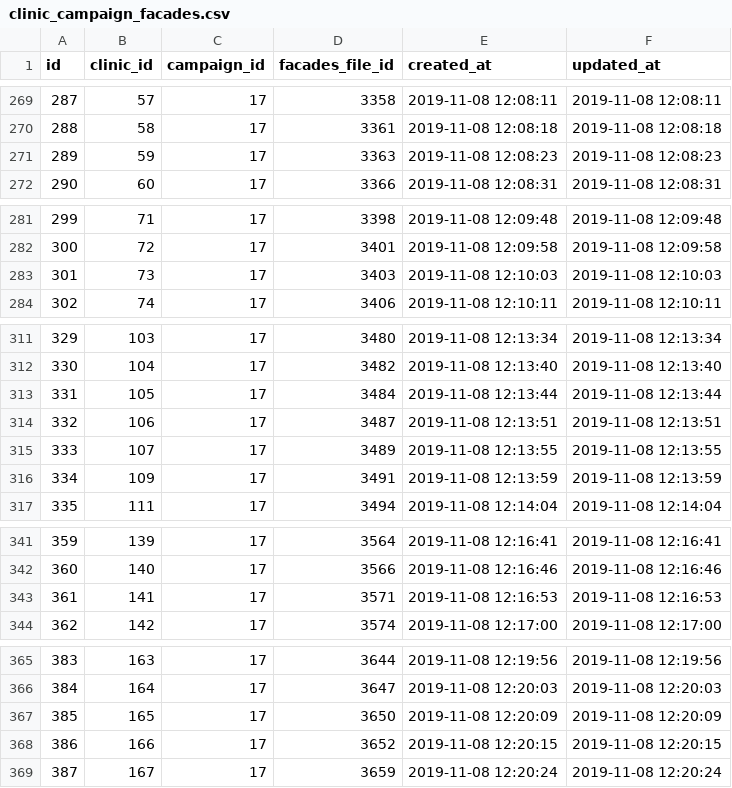
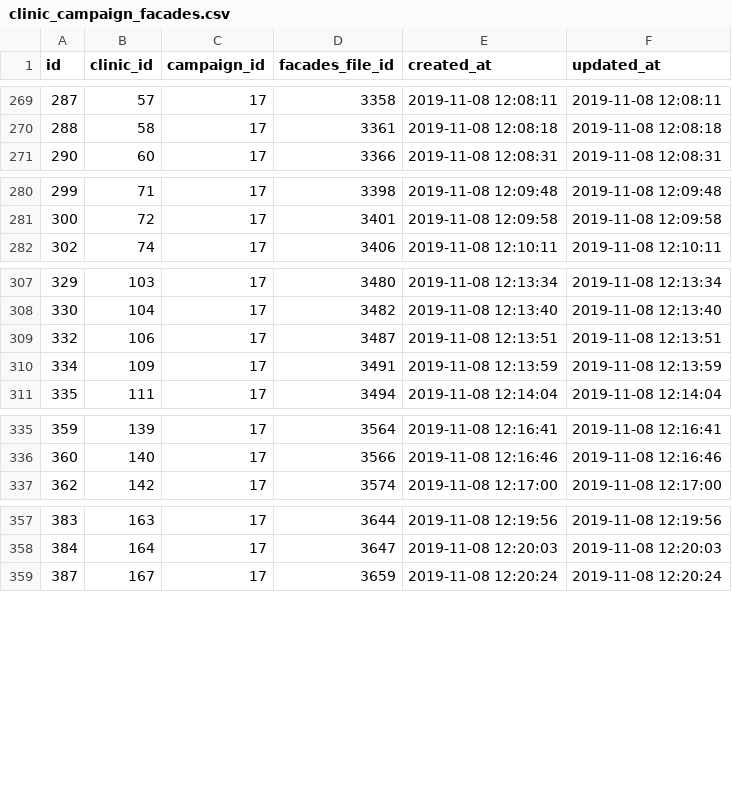
Before and after one commit to storagekid/miDentix, a CSV file: database/seeds/csvs/clinic_campaign_facades.csv, drawn as a sheet; only a part is shown, gaps mark what is left out; removed rows and columns are numbered as before the commit, all else as after; the diff covers the shown part only; the diff names each change by its address in the sheet, - before the commit and + after, or states it on an @@ line.

```diff
--- a/database/seeds/csvs/clinic_campaign_facades.csv
+++ b/database/seeds/csvs/clinic_campaign_facades.csv
-row 271: 289 | 59 | 17 | 3363 | 2019-11-08 12:08:23 | 2019-11-08 12:08:23
-row 283: 301 | 73 | 17 | 3403 | 2019-11-08 12:10:03 | 2019-11-08 12:10:03
-row 313: 331 | 105 | 17 | 3484 | 2019-11-08 12:13:44 | 2019-11-08 12:13:44
-row 315: 333 | 107 | 17 | 3489 | 2019-11-08 12:13:55 | 2019-11-08 12:13:55
-row 343: 361 | 141 | 17 | 3571 | 2019-11-08 12:16:53 | 2019-11-08 12:16:53
-row 367: 385 | 165 | 17 | 3650 | 2019-11-08 12:20:09 | 2019-11-08 12:20:09
-row 368: 386 | 166 | 17 | 3652 | 2019-11-08 12:20:15 | 2019-11-08 12:20:15
```
Also changed, not shown: 17 added rows and 7 removed rows elsewhere in this file, database/seeds/csvs/campaign_posters.csv, database/seeds/csvs/clinic_poster_distribution_facades.csv, 12 other files.
